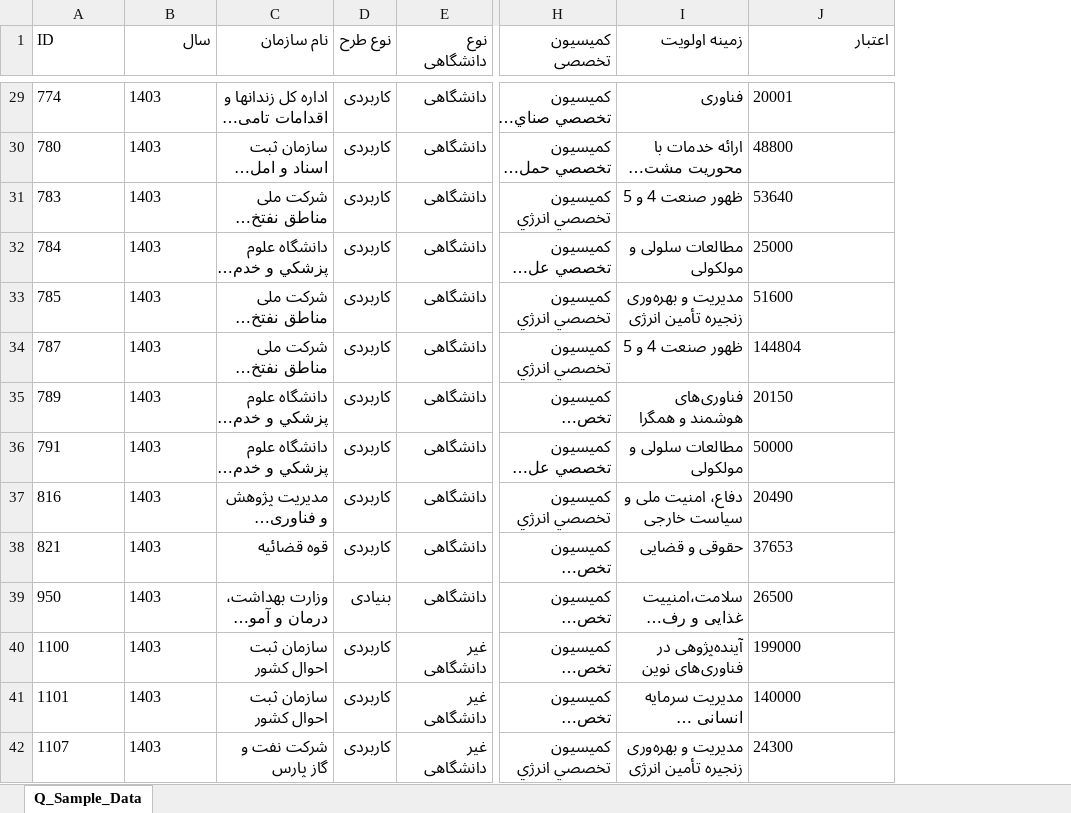
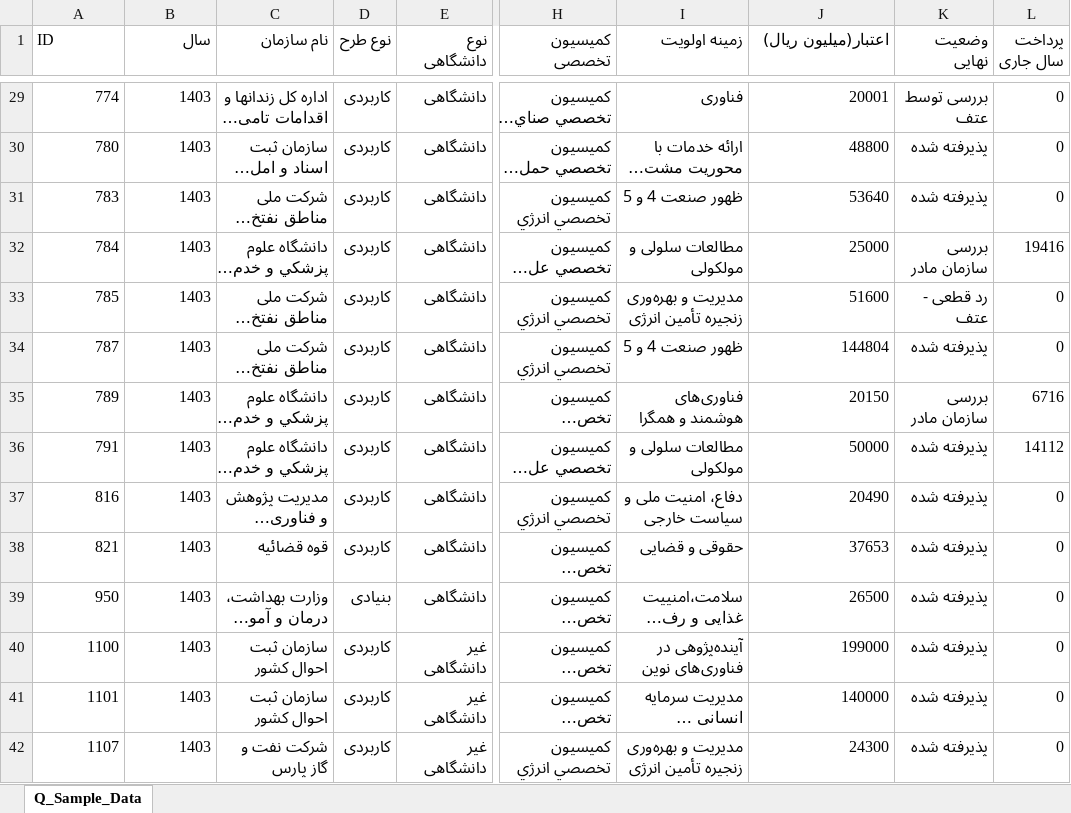
Before and after one commit to PayamRohamSalar/Article-56, an Excel workbook: data/Q_Sample_Data.xlsx, sheet Q_Sample_Data, drawn as a sheet; only a part is shown, gaps mark what is left out; long unchanged cells end in …; values as stored, in another font and other column widths than the file's, no borders; the diff covers the shown part only; the diff names each change by its address in the sheet, - before the commit and + after, or states it on an @@ line.

```diff
--- a/data/Q_Sample_Data.xlsx (sheet Q_Sample_Data)
+++ b/data/Q_Sample_Data.xlsx (sheet Q_Sample_Data)
+column K (وضعیت نهایی), rows 29-42: بررسی توسط عتف | پذيرفته شده | پذيرفته شده | بررسی سازمان مادر | رد قطعی - عتف | پذيرفته شده | بررسی سازمان مادر | پذيرفته شده | پذيرفته شده | پذيرفته شده | پذيرفته شده | پذيرفته شده | پذيرفته شده | پذيرفته شده
+column L (پرداخت سال جاری), rows 29-42: 0 | 0 | 0 | 19416 | 0 | 0 | 6716 | 14112 | 0 | 0 | 0 | 0 | 0 | 0
-J1: اعتبار
+J1: اعتبار(میلیون ریال)
-A29:B42 alignment: left
+A29:B42 alignment: right
-J29:J42 alignment: left
+J29:J42 alignment: right
```
Also changed, not shown: cell formats elsewhere in this sheet, 1 other file.
